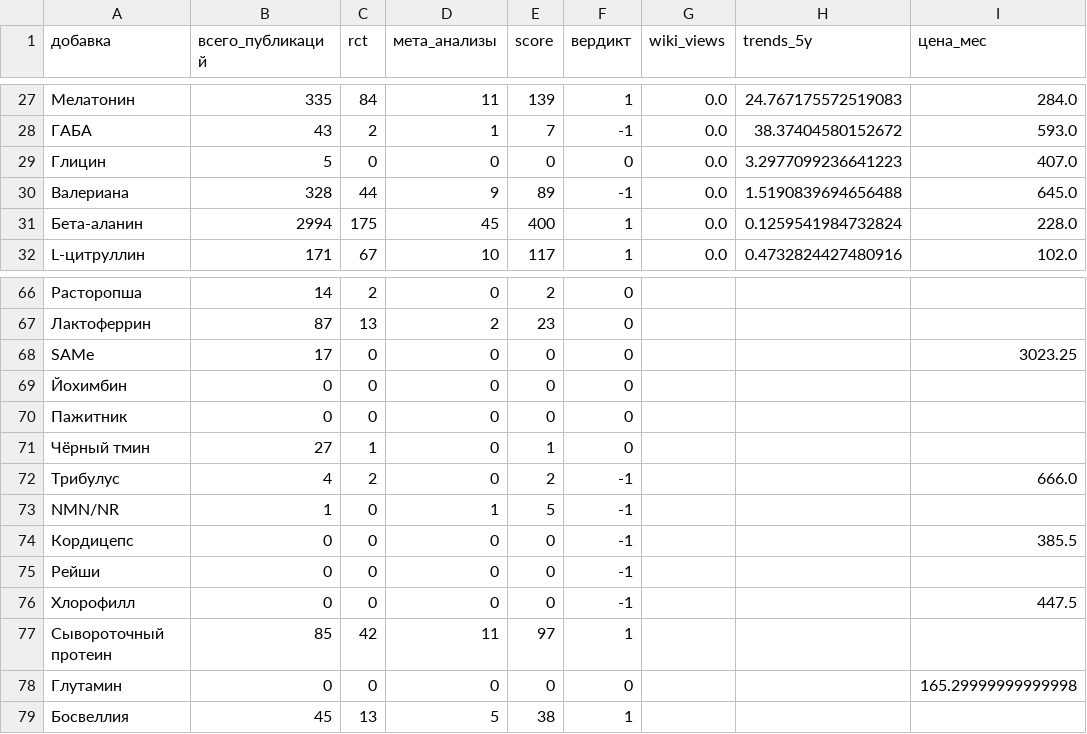
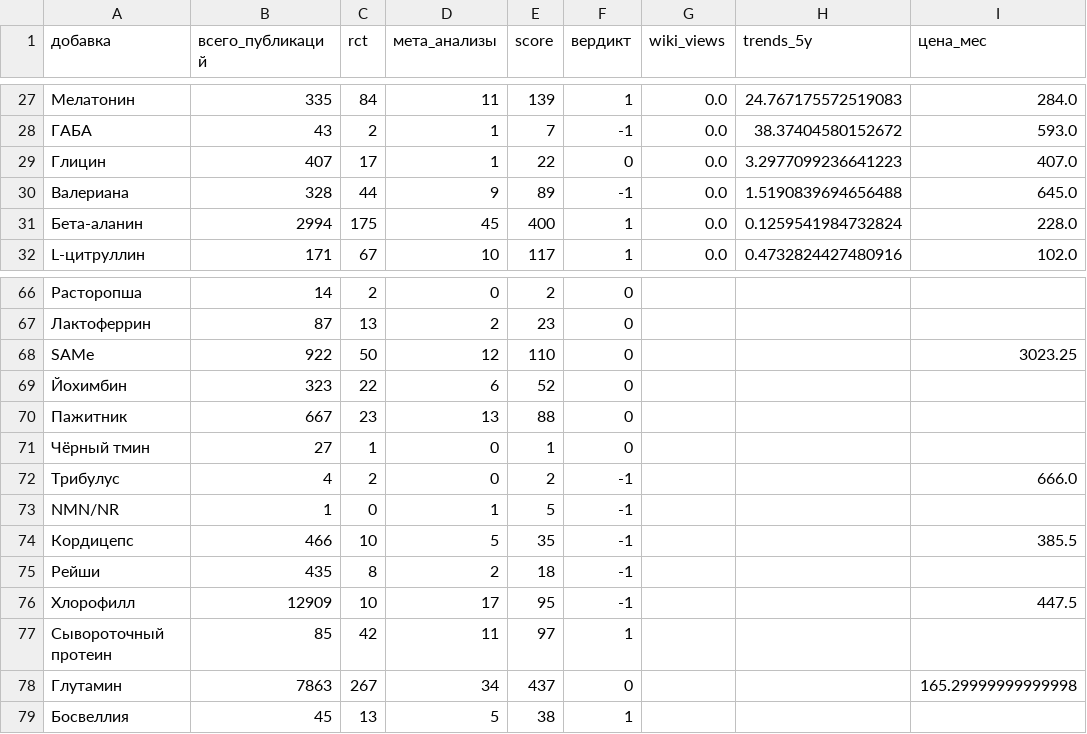
Before and after one commit to DeadSno/brain-25-evidence, a CSV file: data/processed/evidence_scored_v12.csv, drawn as a sheet; only a part is shown, gaps mark what is left out; the diff covers the shown part only; the diff names each change by its address in the sheet, - before the commit and + after, or states it on an @@ line.

```diff
--- a/data/processed/evidence_scored_v12.csv
+++ b/data/processed/evidence_scored_v12.csv
-B29 (всего_публикаций): 5
+B29 (всего_публикаций): 407
-C29 (rct): 0
+C29 (rct): 17
-D29 (мета_анализы): 0
+D29 (мета_анализы): 1
-E29 (score): 0
+E29 (score): 22
-B68 (всего_публикаций): 17
+B68 (всего_публикаций): 922
-C68 (rct): 0
+C68 (rct): 50
-D68 (мета_анализы): 0
+D68 (мета_анализы): 12
-E68 (score): 0
+E68 (score): 110
-B69 (всего_публикаций): 0
+B69 (всего_публикаций): 323
-C69 (rct): 0
+C69 (rct): 22
-D69 (мета_анализы): 0
+D69 (мета_анализы): 6
-E69 (score): 0
+E69 (score): 52
-B70 (всего_публикаций): 0
+B70 (всего_публикаций): 667
-C70 (rct): 0
+C70 (rct): 23
-D70 (мета_анализы): 0
+D70 (мета_анализы): 13
-E70 (score): 0
+E70 (score): 88
-B74 (всего_публикаций): 0
+B74 (всего_публикаций): 466
-C74 (rct): 0
+C74 (rct): 10
-D74 (мета_анализы): 0
+D74 (мета_анализы): 5
-E74 (score): 0
+E74 (score): 35
-B75 (всего_публикаций): 0
+B75 (всего_публикаций): 435
-C75 (rct): 0
+C75 (rct): 8
-D75 (мета_анализы): 0
+D75 (мета_анализы): 2
-E75 (score): 0
+E75 (score): 18
-B76 (всего_публикаций): 0
+B76 (всего_публикаций): 12909
-C76 (rct): 0
+C76 (rct): 10
-D76 (мета_анализы): 0
+D76 (мета_анализы): 17
-E76 (score): 0
+E76 (score): 95
-B78 (всего_публикаций): 0
+B78 (всего_публикаций): 7863
-C78 (rct): 0
+C78 (rct): 267
-D78 (мета_анализы): 0
+D78 (мета_анализы): 34
-E78 (score): 0
+E78 (score): 437
```
Also changed, not shown: 32 edited cells elsewhere in this file, data/processed/pubmed_v12.csv, 3 other files.
